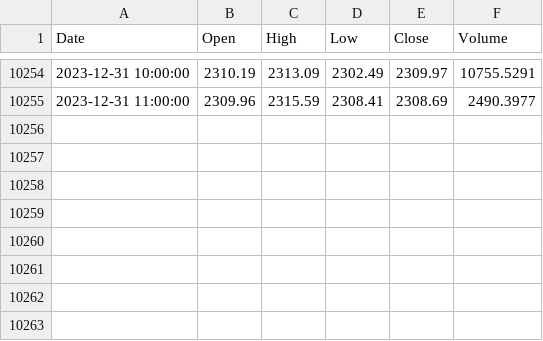
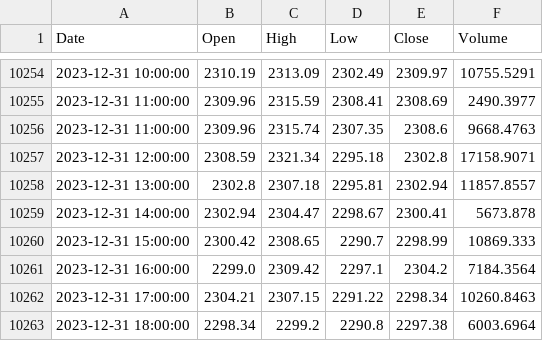
Before and after one commit to FranciszekSamiec/trejdor, a CSV file: months/ETHUSDT/ETHUSDT-1h.csv, drawn as a sheet; only a part is shown, gaps mark what is left out.

```diff
--- a/months/ETHUSDT/ETHUSDT-1h.csv
+++ b/months/ETHUSDT/ETHUSDT-1h.csv
@@ -10255 +10255,9 @@ Date,Open,High,Low,Close,Volume
 2023-12-31 11:00:00,2309.96,2315.59,2308.41,2308.69,2490.3977
+2023-12-31 11:00:00,2309.96,2315.74,2307.35,2308.6,9668.4763
+2023-12-31 12:00:00,2308.59,2321.34,2295.18,2302.8,17158.9071
+2023-12-31 13:00:00,2302.8,2307.18,2295.81,2302.94,11857.8557
+2023-12-31 14:00:00,2302.94,2304.47,2298.67,2300.41,5673.878
+2023-12-31 15:00:00,2300.42,2308.65,2290.7,2298.99,10869.333
+2023-12-31 16:00:00,2299.0,2309.42,2297.1,2304.2,7184.3564
+2023-12-31 17:00:00,2304.21,2307.15,2291.22,2298.34,10260.8463
+2023-12-31 18:00:00,2298.34,2299.2,2290.8,2297.38,6003.6964
```
Also changed, not shown: months/BTCBUSD/BTCBUSD-1h.csv, months/BTCDOWNUSDT/BTCDOWNUSDT-1h.csv, 2 other files.
